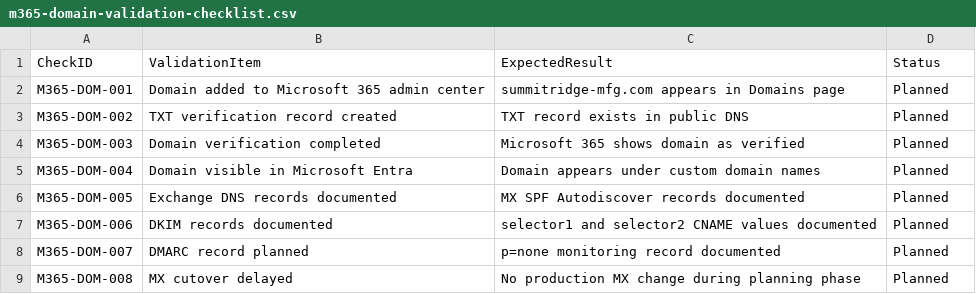
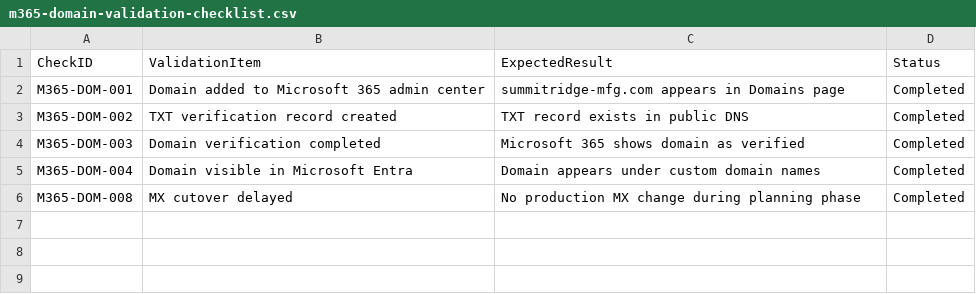
Before and after one commit to SHJeong97/Azure, a CSV file: Project/hybrid-windows-server-enterprise-modernization/projects/03-custom-domain-upn-m365-migration/data/m365-domain-validation-checklist.csv, drawn as a sheet.

Commit message:
Update m365-domain-validation-checklist.csv

```diff
--- a/Project/hybrid-windows-server-enterprise-modernization/projects/03-custom-domain-upn-m365-migration/data/m365-domain-validation-checklist.csv
+++ b/Project/hybrid-windows-server-enterprise-modernization/projects/03-custom-domain-upn-m365-migration/data/m365-domain-validation-checklist.csv
@@ -1,9 +1,6 @@
 CheckID,ValidationItem,ExpectedResult,Status
-M365-DOM-001,Domain added to Microsoft 365 admin center,summitridge-mfg.com appears in Domains page,Planned
-M365-DOM-002,TXT verification record created,TXT record exists in public DNS,Planned
-M365-DOM-003,Domain verification completed,Microsoft 365 shows domain as verified,Planned
-M365-DOM-004,Domain visible in Microsoft Entra,Domain appears under custom domain names,Planned
-M365-DOM-005,Exchange DNS records documented,MX SPF Autodiscover records documented,Planned
-M365-DOM-006,DKIM records documented,selector1 and selector2 CNAME values documented,Planned
-M365-DOM-007,DMARC record planned,p=none monitoring record documented,Planned
-M365-DOM-008,MX cutover delayed,No production MX change during planning phase,Planned
+M365-DOM-001,Domain added to Microsoft 365 admin center,summitridge-mfg.com appears in Domains page,Completed
+M365-DOM-002,TXT verification record created,TXT record exists in public DNS,Completed
+M365-DOM-003,Domain verification completed,Microsoft 365 shows domain as verified,Completed
+M365-DOM-004,Domain visible in Microsoft Entra,Domain appears under custom domain names,Completed
+M365-DOM-008,MX cutover delayed,No production MX change during planning phase,Completed
```
